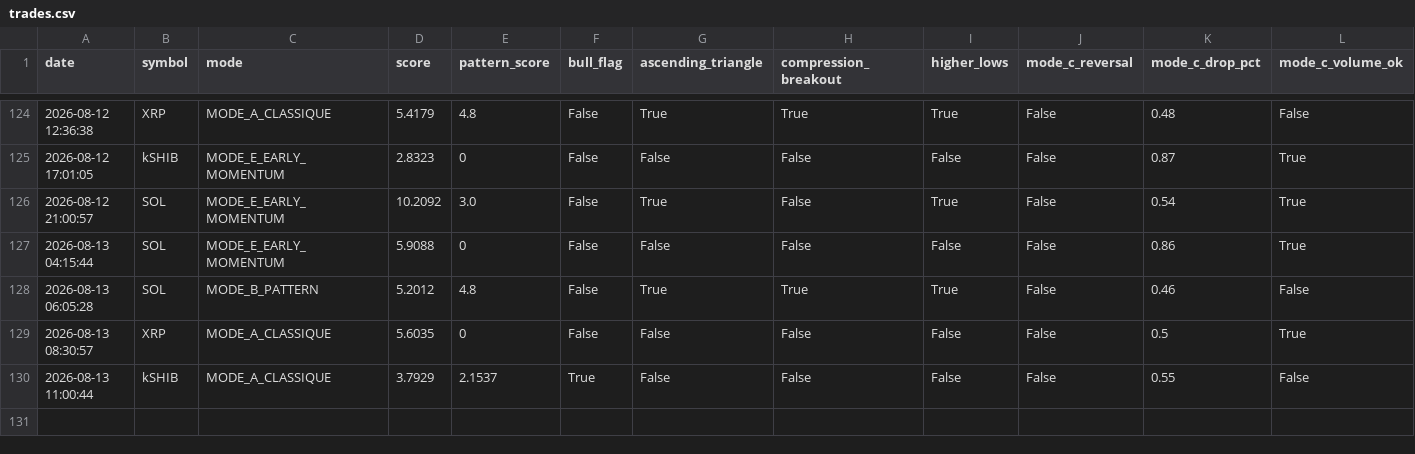
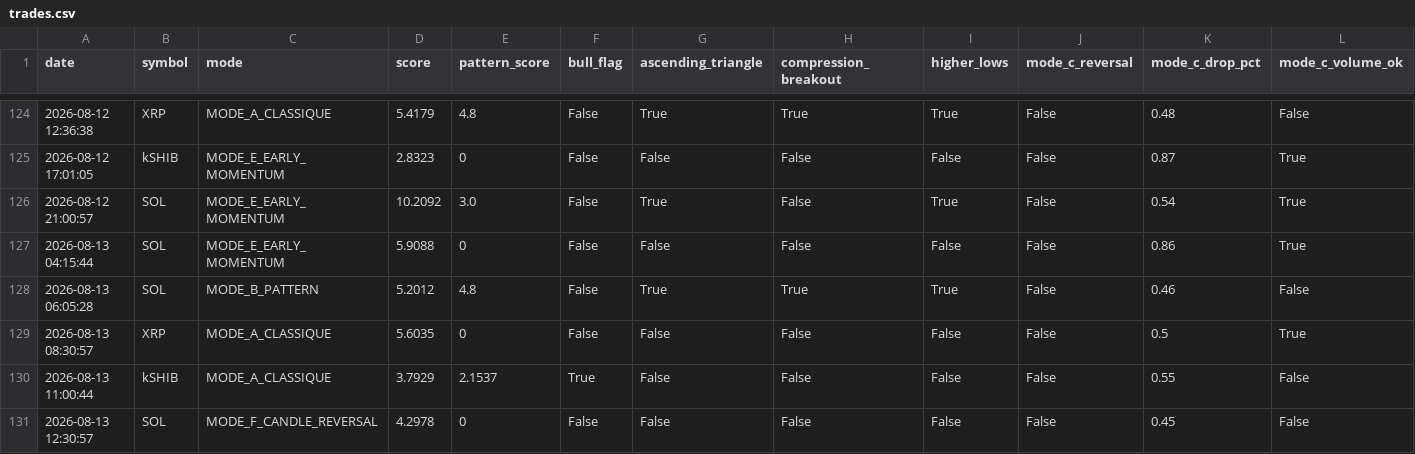
Before and after one commit to frisoo70-ux/trading-bot-data, a CSV file: bot-data/trades.csv, drawn as a sheet; only a part is shown, gaps mark what is left out; rows hold the shown columns only; the diff names each change by its address in the sheet, - before the commit and + after, or states it on an @@ line.

Commit message:
Bot data backup: trades.csv

```diff
--- a/bot-data/trades.csv
+++ b/bot-data/trades.csv
+row 131: 2026-08-13 12:30:57 | SOL | MODE_F_CANDLE_REVERSAL | 4.2978 | 0 | False | False | False | False | False | 0.45 | False
```
